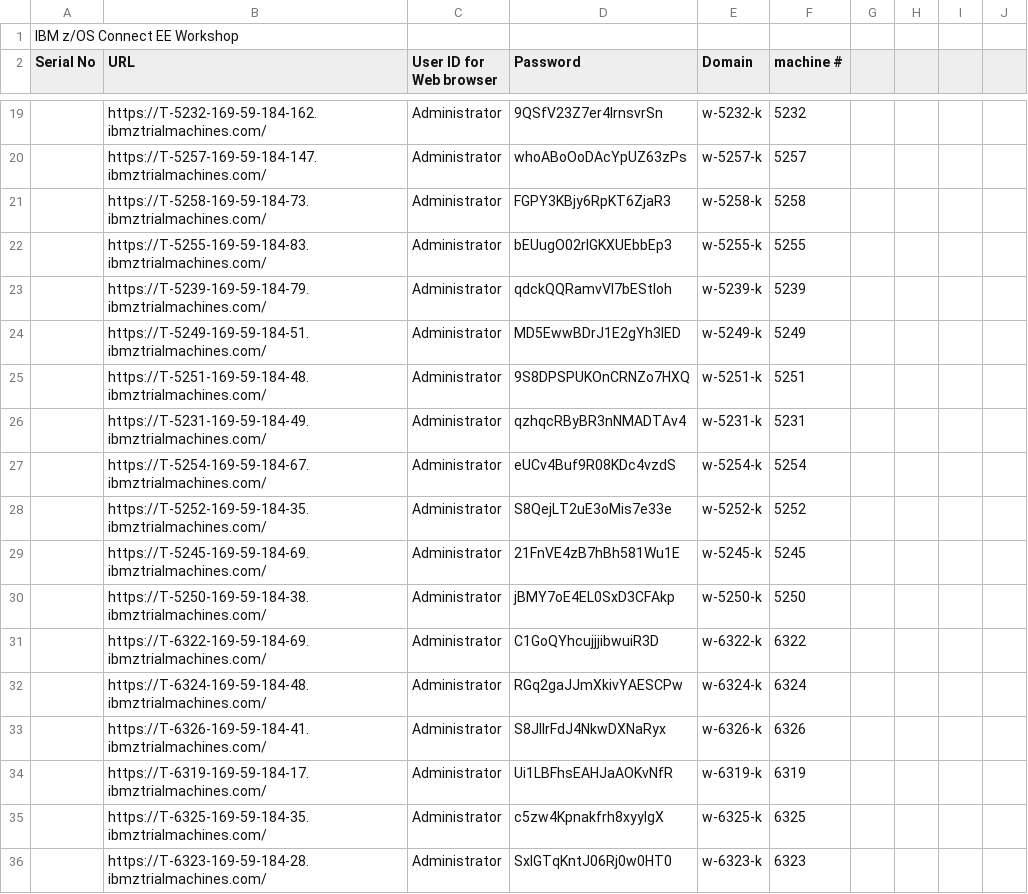
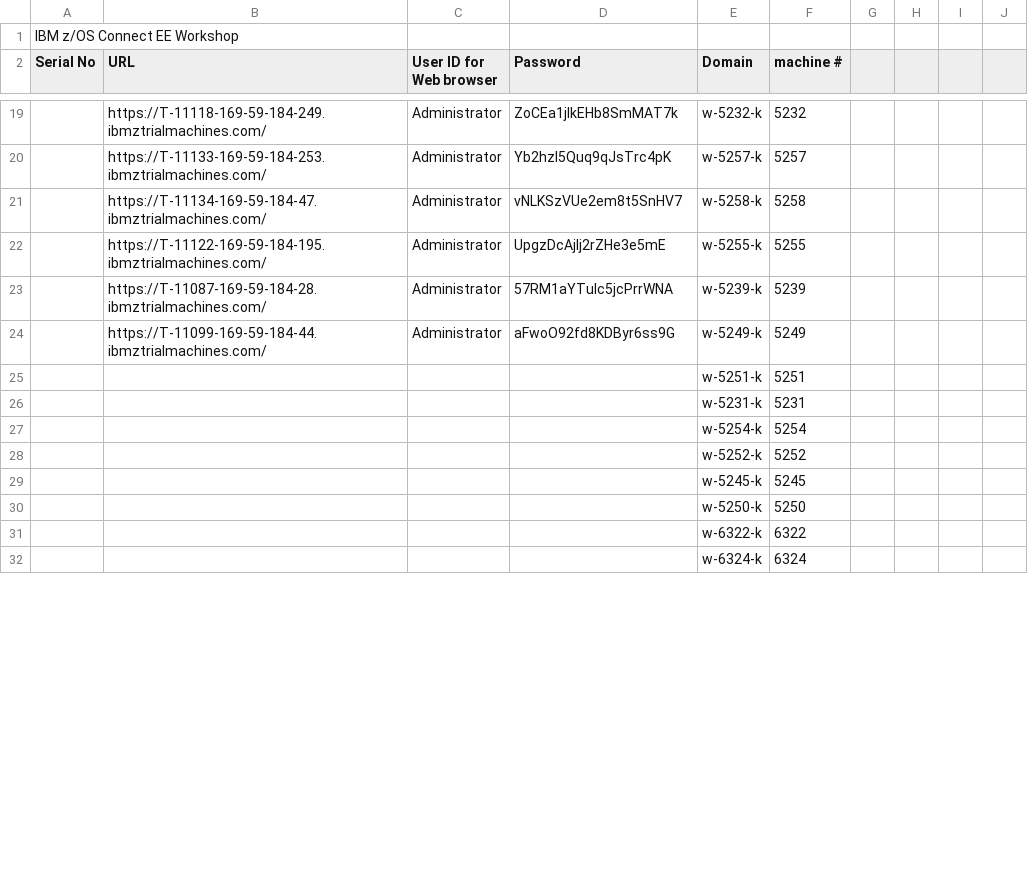
Before and after one commit to emitchj/WSC-zVA-Registation, a CSV file: labs.csv, drawn as a sheet; only a part is shown, gaps mark what is left out; removed rows and columns are numbered as before the commit, all else as after; the diff covers the shown part only; the diff names each change by its address in the sheet, - before the commit and + after, or states it on an @@ line.

```diff
--- a/labs.csv
+++ b/labs.csv
-B19 (URL): https://T-5232-169-59-184-162.ibmztrialmachines.com/
+B19 (URL): https://T-11118-169-59-184-249.ibmztrialmachines.com/
-D19 (Password): 9QSfV23Z7er4lrnsvrSn
+D19 (Password): ZoCEa1jlkEHb8SmMAT7k
-B20 (URL): https://T-5257-169-59-184-147.ibmztrialmachines.com/
+B20 (URL): https://T-11133-169-59-184-253.ibmztrialmachines.com/
-D20 (Password): whoABoOoDAcYpUZ63zPs
+D20 (Password): Yb2hzl5Quq9qJsTrc4pK
-B21 (URL): https://T-5258-169-59-184-73.ibmztrialmachines.com/
+B21 (URL): https://T-11134-169-59-184-47.ibmztrialmachines.com/
-D21 (Password): FGPY3KBjy6RpKT6ZjaR3
+D21 (Password): vNLKSzVUe2em8t5SnHV7
-B22 (URL): https://T-5255-169-59-184-83.ibmztrialmachines.com/
+B22 (URL): https://T-11122-169-59-184-195.ibmztrialmachines.com/
-D22 (Password): bEUugO02rlGKXUEbbEp3
+D22 (Password): UpgzDcAjIj2rZHe3e5mE
-B23 (URL): https://T-5239-169-59-184-79.ibmztrialmachines.com/
+B23 (URL): https://T-11087-169-59-184-28.ibmztrialmachines.com/
-D23 (Password): qdckQQRamvVI7bEStIoh
+D23 (Password): 57RM1aYTulc5jcPrrWNA
-B24 (URL): https://T-5249-169-59-184-51.ibmztrialmachines.com/
+B24 (URL): https://T-11099-169-59-184-44.ibmztrialmachines.com/
-D24 (Password): MD5EwwBDrJ1E2gYh3lED
+D24 (Password): aFwoO92fd8KDByr6ss9G
-row 25:  | https://T-5251-169-59-184-48.ibmztrialmachines.com/ | Administrator | 9S8DPSPUKOnCRNZo7HXQ | w-5251-k | 5251
-row 26:  | https://T-5231-169-59-184-49.ibmztrialmachines.com/ | Administrator | qzhqcRByBR3nNMADTAv4 | w-5231-k | 5231
-row 27:  | https://T-5254-169-59-184-67.ibmztrialmachines.com/ | Administrator | eUCv4Buf9R08KDc4vzdS | w-5254-k | 5254
-row 28:  | https://T-5252-169-59-184-35.ibmztrialmachines.com/ | Administrator | S8QejLT2uE3oMis7e33e | w-5252-k | 5252
-row 29:  | https://T-5245-169-59-184-69.ibmztrialmachines.com/ | Administrator | 21FnVE4zB7hBh581Wu1E | w-5245-k | 5245
-row 30:  | https://T-5250-169-59-184-38.ibmztrialmachines.com/ | Administrator | jBMY7oE4EL0SxD3CFAkp | w-5250-k | 5250
-row 31:  | https://T-6322-169-59-184-69.ibmztrialmachines.com/ | Administrator | C1GoQYhcujjjibwuiR3D | w-6322-k | 6322
-row 32:  | https://T-6324-169-59-184-48.ibmztrialmachines.com/ | Administrator | RGq2gaJJmXkivYAESCPw | w-6324-k | 6324
-row 33:  | https://T-6326-169-59-184-41.ibmztrialmachines.com/ | Administrator | S8JlIrFdJ4NkwDXNaRyx | w-6326-k | 6326
-row 34:  | https://T-6319-169-59-184-17.ibmztrialmachines.com/ | Administrator | Ui1LBFhsEAHJaAOKvNfR | w-6319-k | 6319
-row 35:  | https://T-6325-169-59-184-35.ibmztrialmachines.com/ | Administrator | c5zw4Kpnakfrh8xyylgX | w-6325-k | 6325
-row 36:  | https://T-6323-169-59-184-28.ibmztrialmachines.com/ | Administrator | SxIGTqKntJ06Rj0w0HT0 | w-6323-k | 6323
+row 25:  |  |  |  | w-5251-k | 5251
+row 26:  |  |  |  | w-5231-k | 5231
+row 27:  |  |  |  | w-5254-k | 5254
+row 28:  |  |  |  | w-5252-k | 5252
+row 29:  |  |  |  | w-5245-k | 5245
+row 30:  |  |  |  | w-5250-k | 5250
+row 31:  |  |  |  | w-6322-k | 6322
+row 32:  |  |  |  | w-6324-k | 6324
```
Also changed, not shown: 4 added rows and 35 edited cells elsewhere in this file.
